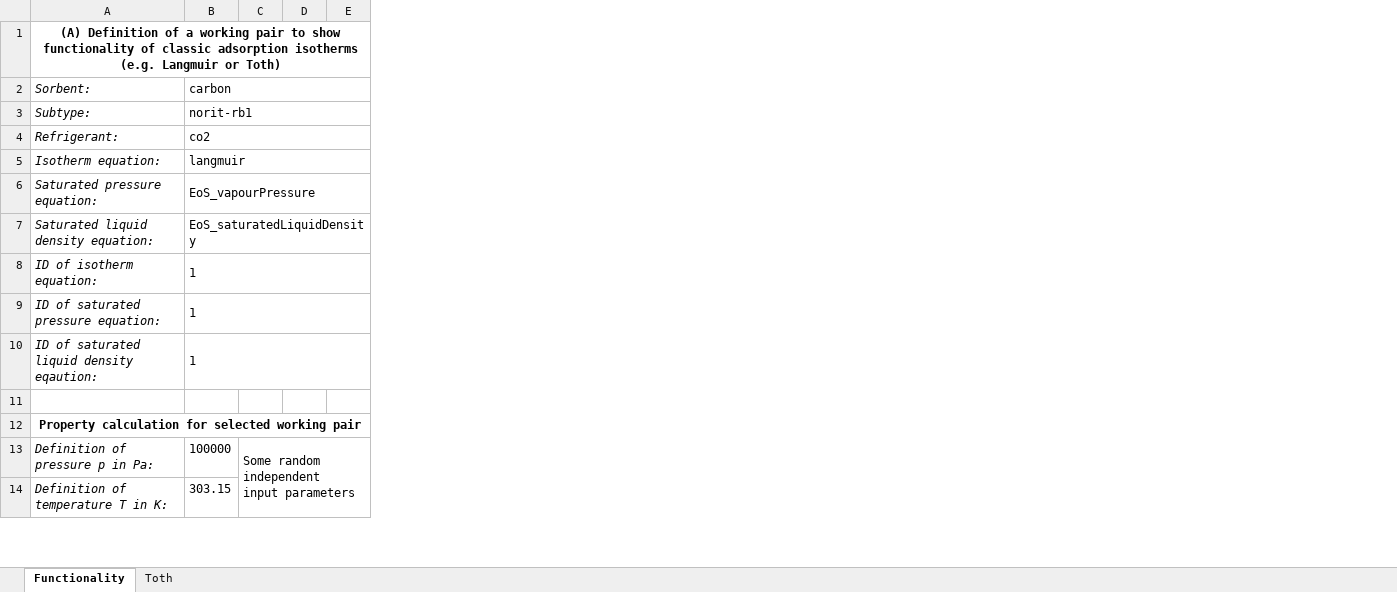
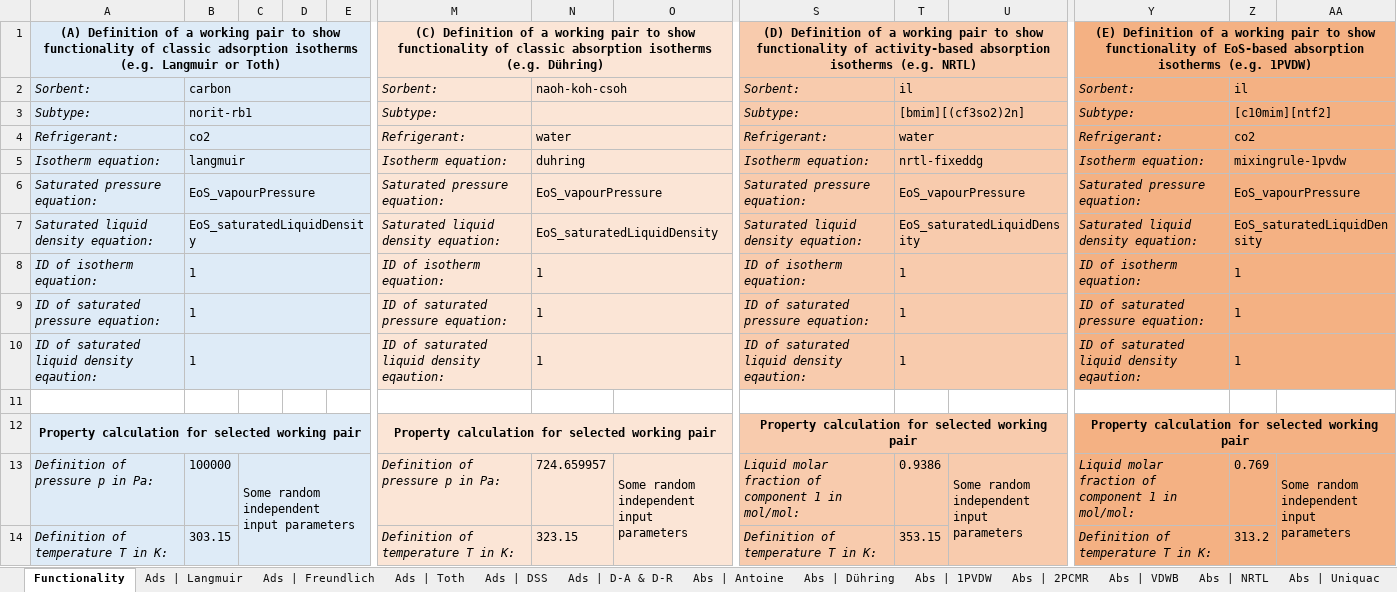
Before and after one commit to carlesRT/sorpproplib_JSON, an Excel workbook: excel_wrapper/Verification_Table.xlsm, sheet Functionality, drawn as a sheet; only a part is shown, gaps mark what is left out; values as stored, in another font and other column widths than the file's, no borders; ↵ is a line break in a cell; the diff covers the shown part only; the diff names each change by its address in the sheet, - before the commit and + after, or states it on an @@ line.

```diff
--- a/excel_wrapper/Verification_Table.xlsm (sheet Functionality)
+++ b/excel_wrapper/Verification_Table.xlsm (sheet Functionality)
-sheet tab: Toth
+sheet tab: Ads | Toth
+sheet tab: Ads | Langmuir
+sheet tab: Ads | Freundlich
+sheet tab: Ads | DSS
+sheet tab: Ads | D-A & D-R
+sheet tab: Abs | Antoine
+sheet tab: Abs | Dühring
+sheet tab: Abs | 1PVDW
+sheet tab: Abs | 2PCMR
+sheet tab: Abs | VDWB
+sheet tab: Abs | NRTL
+sheet tab: Abs | Uniquac
+column M, rows 1-14: (C) Definition of a working pair to show functionality of classic absorption isotherms (e.g. Dühring) | Sorbent: | Subtype: | Refrigerant: | Isotherm equation: | Saturated pressure equation: | Saturated liquid density equation: | ID of isotherm equation: | ID of saturated pressure equation: | ID of saturated liquid density eqaution: |  | Property calculation for selected working pair | Definition of pressure p in Pa: | Definition of temperature T in K:
+column N, rows 2-14: naoh-koh-csoh |  | water | duhring | EoS_vapourPressure | EoS_saturatedLiquidDensity | 1 | 1 | 1 |  |  | 724.659957 | 323.15
+column O, row 13: Some random independent ↵ input parameters
+column S, rows 1-14: (D) Definition of a working pair to show functionality of activity-based absorption isotherms (e.g. NRTL) | Sorbent: | Subtype: | Refrigerant: | Isotherm equation: | Saturated pressure equation: | Saturated liquid density equation: | ID of isotherm equation: | ID of saturated pressure equation: | ID of saturated liquid density eqaution: |  | Property calculation for selected working pair | Liquid molar fraction of component 1 in mol/mol: | Definition of temperature T in K:
+column T, rows 2-14: il | [bmim][(cf3so2)2n] | water | nrtl-fixeddg | EoS_vapourPressure | EoS_saturatedLiquidDensity | 1 | 1 | 1 |  |  | 0.9386 | 353.15
+column U, row 13: Some random independent ↵ input parameters
+column Y, rows 1-14: (E) Definition of a working pair to show functionality of EoS-based absorption isotherms (e.g. 1PVDW) | Sorbent: | Subtype: | Refrigerant: | Isotherm equation: | Saturated pressure equation: | Saturated liquid density equation: | ID of isotherm equation: | ID of saturated pressure equation: | ID of saturated liquid density eqaution: |  | Property calculation for selected working pair | Liquid molar fraction of component 1 in mol/mol: | Definition of temperature T in K:
+column Z, rows 2-14: il | [c10mim][ntf2] | co2 | mixingrule-1pvdw | EoS_vapourPressure | EoS_saturatedLiquidDensity | 1 | 1 | 1 |  |  | 0.769 | 313.2
+column AA, row 13: Some random independent ↵ input parameters
-A1:E10 fill: none
+A1:E10 fill: #DEEBF7
-A12:E14 fill: none
+A12:E14 fill: #DEEBF7
```
Also changed, not shown: 9 added columns, cell formats and merged cells elsewhere in this sheet, sheet Ads | Toth, other sheet tabs, formulas that keep their value.
